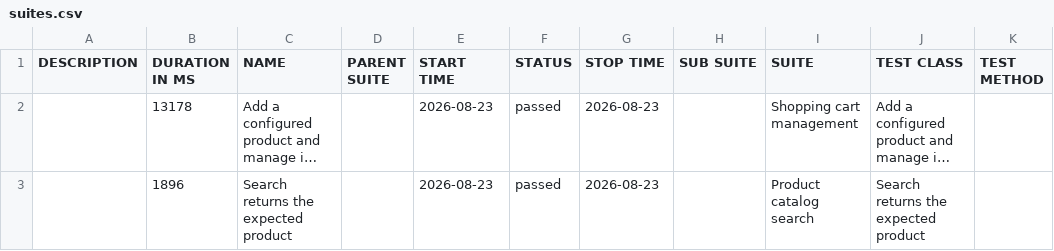
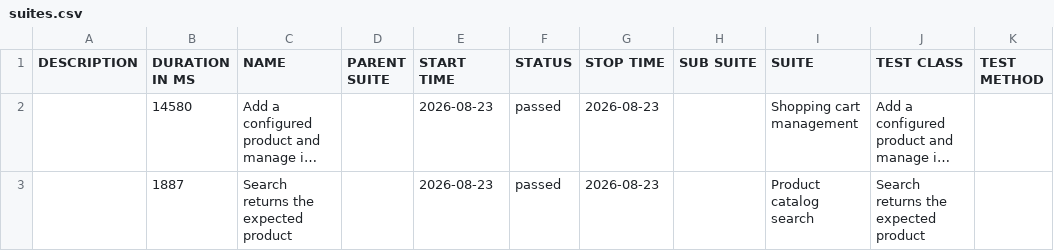
Before and after one commit to zhabieiev/aqa-regression-framework, a CSV file: commerce/data/suites.csv, drawn as a sheet; long unchanged cells end in …; the diff names each change by its address in the sheet, - before the commit and + after, or states it on an @@ line.

```diff
--- a/commerce/data/suites.csv
+++ b/commerce/data/suites.csv
-B2 (DURATION IN MS): 13178
+B2 (DURATION IN MS): 14580
-B3 (DURATION IN MS): 1896
+B3 (DURATION IN MS): 1887
```
Also changed, not shown: 26 other files.
